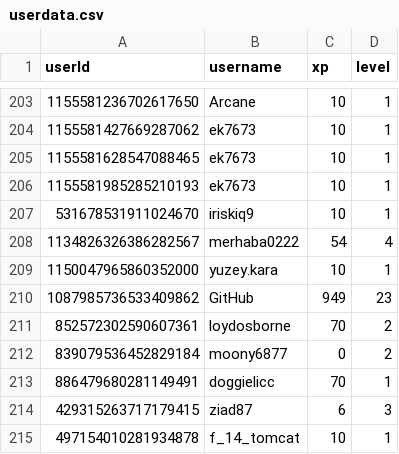
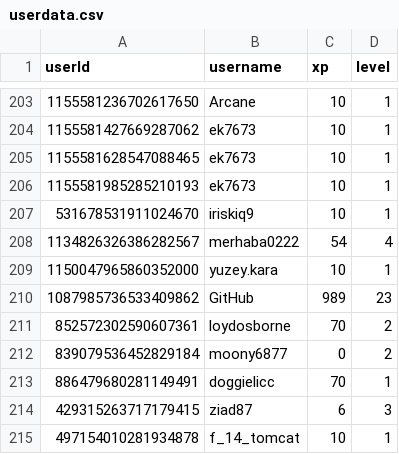
Before and after one commit to ScytedTV-Studios/api.scyted.tv, a CSV file: levlr/userdata.csv, drawn as a sheet; only a part is shown, gaps mark what is left out; the diff covers the shown part only.

```diff
--- a/levlr/userdata.csv
+++ b/levlr/userdata.csv
@@ -209,3 +209,3 @@ userId,username,xp,level
 1150047965860352000,yuzey.kara,10,1
-1087985736533409862,GitHub,949,23
+1087985736533409862,GitHub,989,23
 852572302590607361,loydosborne,70,2
```
Also changed, not shown: 5 edited cells elsewhere in this file, 1 other file.
